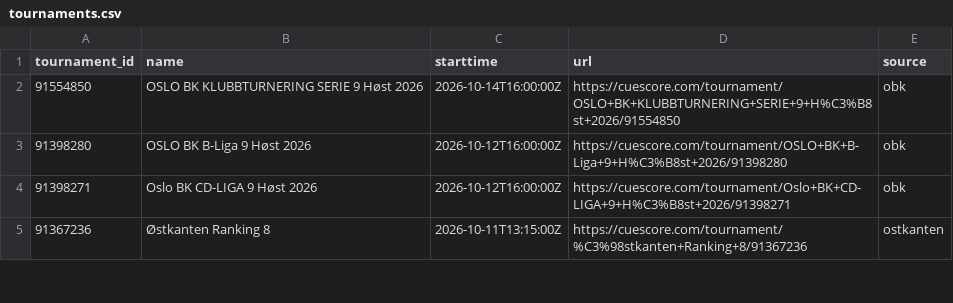
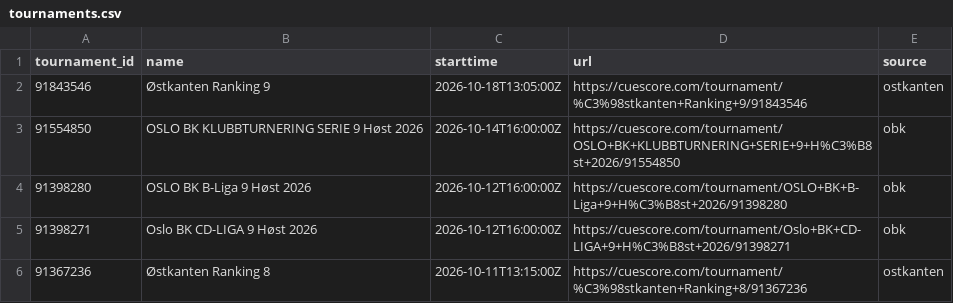
Before and after one commit to Flavelloni/Cue-Score, a CSV file: combined/tournaments.csv, drawn as a sheet; only a part is shown.

```diff
--- a/combined/tournaments.csv
+++ b/combined/tournaments.csv
@@ -1,2 +1,3 @@
 tournament_id,name,starttime,url,source
+91843546,Østkanten Ranking 9,2026-10-18T13:05:00Z,https://cuescore.com/tournament/%C3%98stkanten+Ranking+9/91843546,ostkanten
 91554850,OSLO BK KLUBBTURNERING SERIE 9 Høst 2026,2026-10-14T16:00:00Z,https://cuescore.com/tournament/OSLO+BK+KLUBBTURNERING+SERIE+9+H%C3%B8st+2026/91554850,obk
```
Also changed, not shown: OBK/player_fargo_ratings.csv, combined/player_components.csv, 17 other files.
